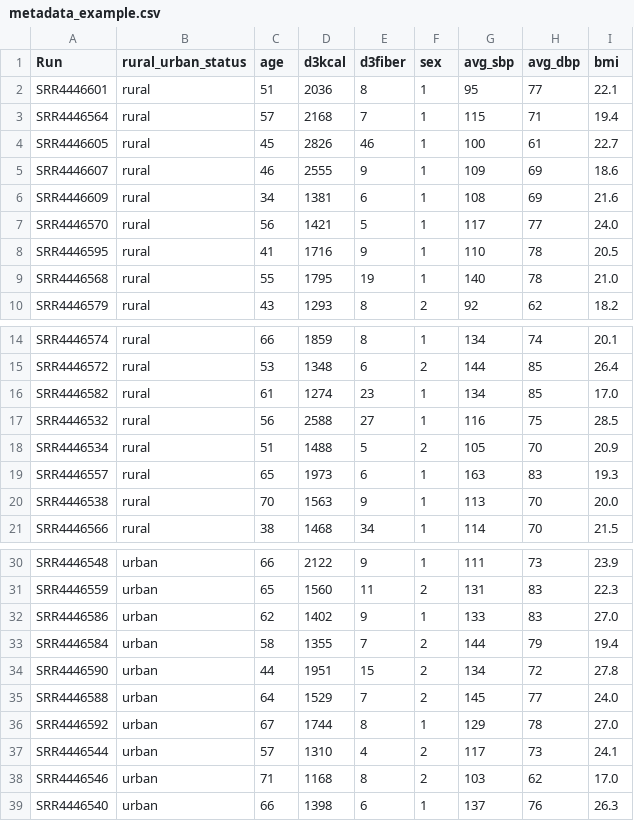
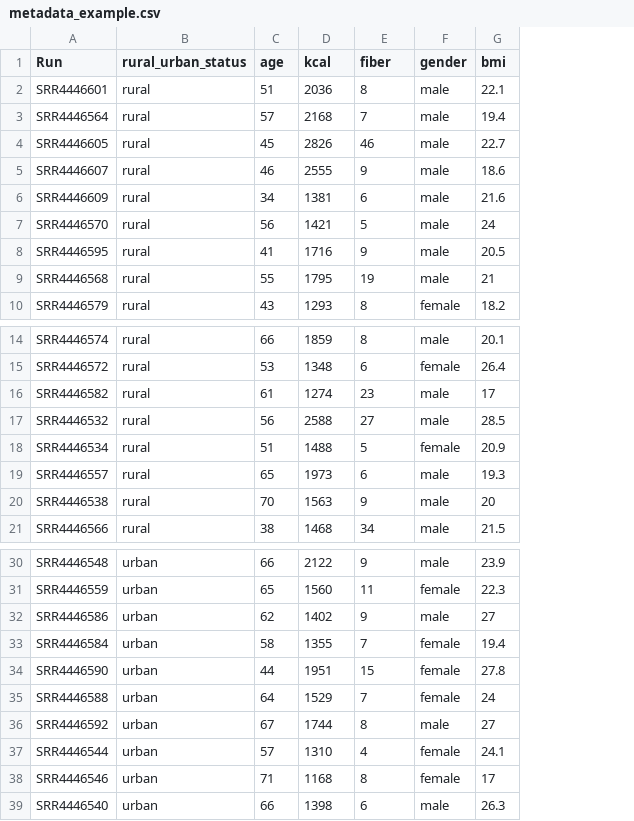
Before and after one commit to ssun6/plotmicrobiome, a CSV file: data/metadata_example.csv, drawn as a sheet; only a part is shown, gaps mark what is left out; removed rows and columns are numbered as before the commit, all else as after; the diff names each change by its address in the sheet, - before the commit and + after, or states it on an @@ line.

```diff
--- a/data/metadata_example.csv
+++ b/data/metadata_example.csv
-column F (sex), rows 2-10: 1 | 1 | 1 | 1 | 1 | 1 | 1 | 1 | 2; rows 14-21: 1 | 2 | 1 | 1 | 2 | 1 | 1 | 1; rows 30-39: 1 | 2 | 1 | 2 | 2 | 2 | 1 | 2 | 2 | 1
-column G (avg_sbp), rows 2-10: 95 | 115 | 100 | 109 | 108 | 117 | 110 | 140 | 92; rows 14-21: 134 | 144 | 134 | 116 | 105 | 163 | 113 | 114; rows 30-39: 111 | 131 | 133 | 144 | 134 | 145 | 129 | 117 | 103 | 137
-column H (avg_dbp), rows 2-10: 77 | 71 | 61 | 69 | 69 | 77 | 78 | 78 | 62; rows 14-21: 74 | 85 | 85 | 75 | 70 | 83 | 70 | 70; rows 30-39: 73 | 83 | 83 | 79 | 72 | 77 | 78 | 73 | 62 | 76
+column F (gender), rows 2-10: male | male | male | male | male | male | male | male | female; rows 14-21: male | female | male | male | female | male | male | male; rows 30-39: male | female | male | female | female | female | male | female | female | male
-D1: d3kcal
+D1: kcal
-E1: d3fiber
+E1: fiber
-G7 (bmi): 24.0
+G7 (bmi): 24
-G9 (bmi): 21.0
+G9 (bmi): 21
-G16 (bmi): 17.0
+G16 (bmi): 17
-G20 (bmi): 20.0
+G20 (bmi): 20
-G32 (bmi): 27.0
+G32 (bmi): 27
-G35 (bmi): 24.0
+G35 (bmi): 24
-G36 (bmi): 27.0
+G36 (bmi): 27
-G38 (bmi): 17.0
+G38 (bmi): 17
```
Also changed, not shown: 9 other files.
